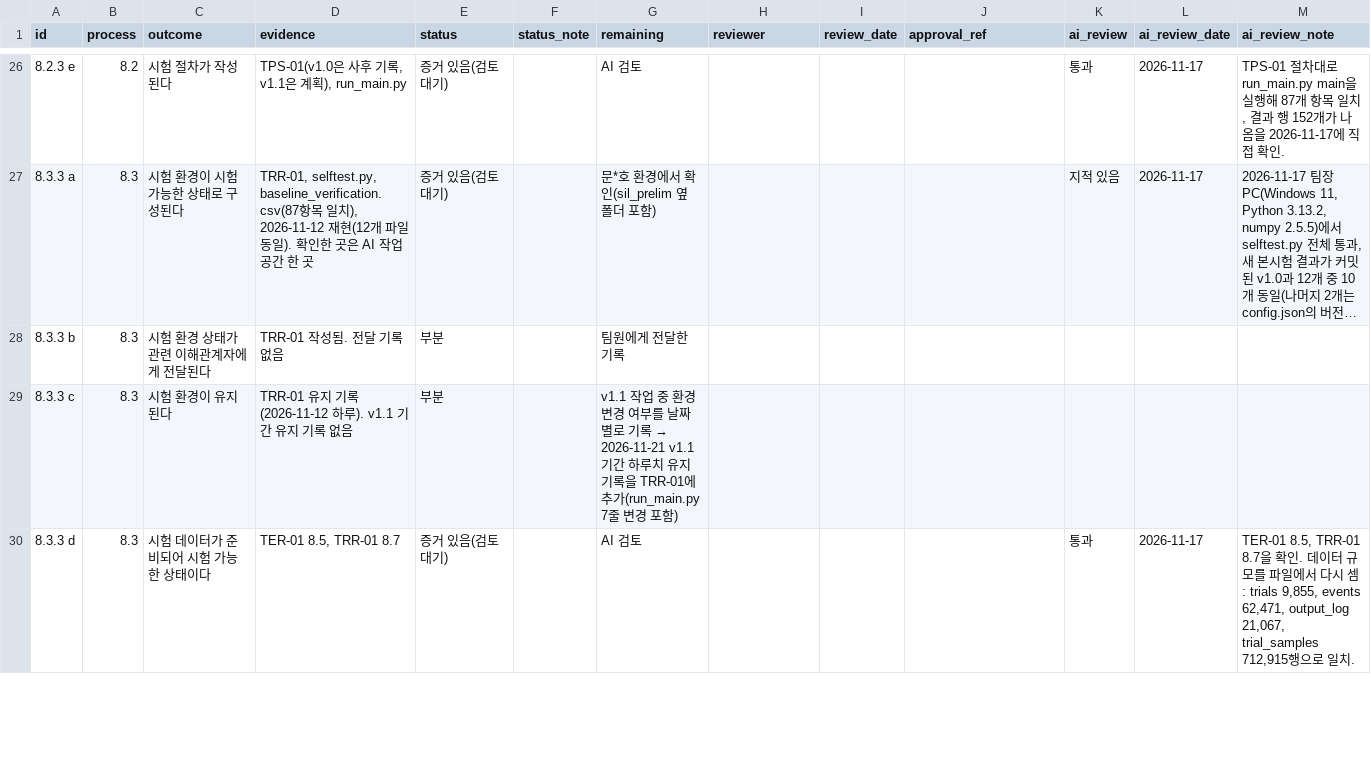
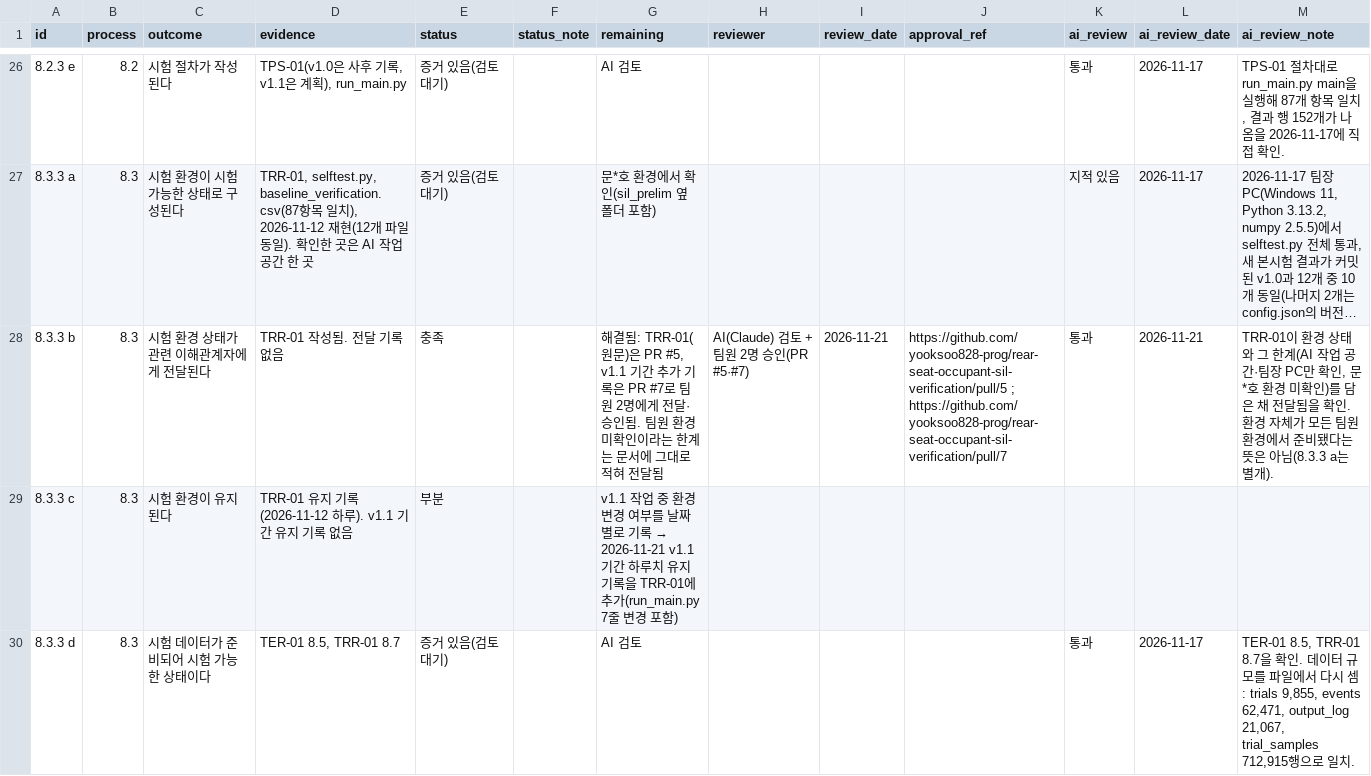
Before and after one commit to yooksoo828-prog/rear-seat-occupant-sil-verification, a CSV file: docs/29119/01_outcome_checklist.csv, drawn as a sheet; only a part is shown, gaps mark what is left out; long unchanged cells end in …; the diff covers the shown part only; the diff names each change by its address in the sheet, - before the commit and + after, or states it on an @@ line.

```diff
--- a/docs/29119/01_outcome_checklist.csv
+++ b/docs/29119/01_outcome_checklist.csv
-E28 (status): 부분
+E28 (status): 충족
-G28 (remaining): 팀원에게 전달한 기록
+G28 (remaining): 해결됨: TRR-01(원문)은 PR #5, v1.1 기간 추가 기록은 PR #7로 팀원 2명에게 전달·승인됨. 팀원 환경 미확인이라는 한계는 문서에 그대로 적혀 전달됨
-H28 (reviewer): (empty)
+H28 (reviewer): AI(Claude) 검토 + 팀원 2명 승인(PR #5·#7)
-I28 (review_date): (empty)
+I28 (review_date): 2026-11-21
-J28 (approval_ref): (empty)
+J28 (approval_ref): https://github.com/yooksoo828-prog/rear-seat-occupant-sil-verification/pull/5 ; https://github.com/yooksoo828-prog/rear-seat-occupant-sil-verification/pull/7
-K28 (ai_review): (empty)
+K28 (ai_review): 통과
-L28 (ai_review_date): (empty)
+L28 (ai_review_date): 2026-11-21
-M28 (ai_review_note): (empty)
+M28 (ai_review_note): TRR-01이 환경 상태와 그 한계(AI 작업 공간·팀장 PC만 확인, 문*호 환경 미확인)를 담은 채 전달됨을 확인. 환경 자체가 모든 팀원 환경에서 준비됐다는 뜻은 아님(8.3.3 a는 별개).
```
Also changed, not shown: 55 edited cells elsewhere in this file, 5 other files.
